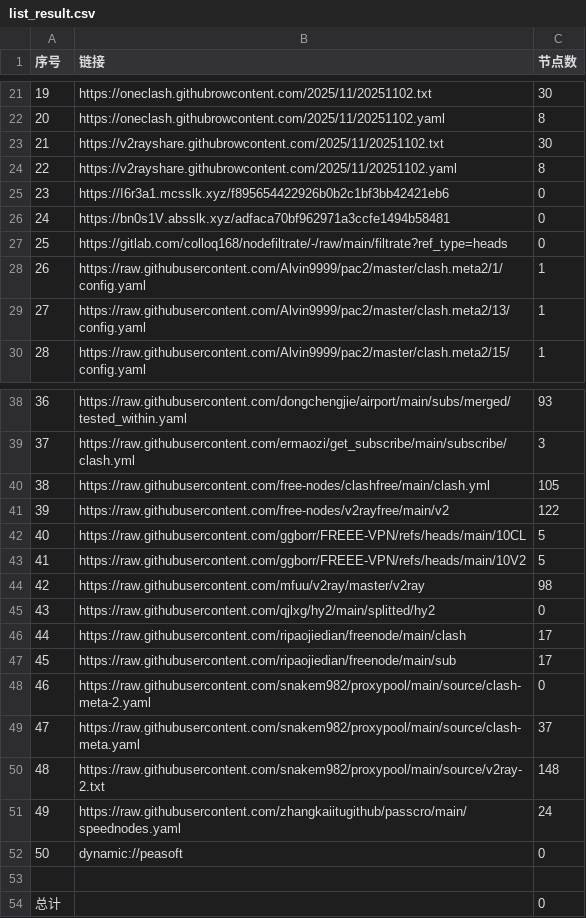
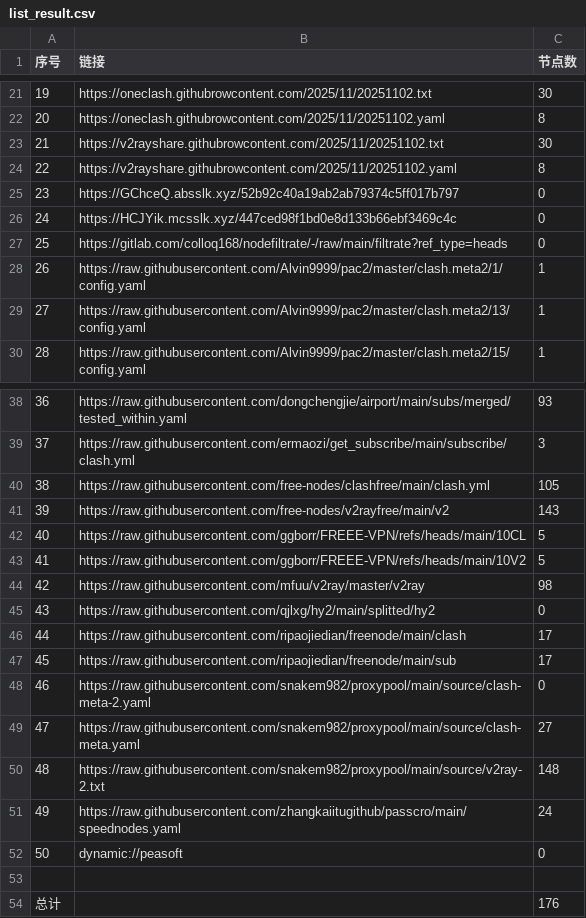
Before and after one commit to eshao731/AutoMergePublicNodes, a CSV file: list_result.csv, drawn as a sheet; only a part is shown, gaps mark what is left out.

```diff
--- a/list_result.csv
+++ b/list_result.csv
@@ -24,4 +24,4 @@
 22,https://v2rayshare.githubrowcontent.com/2025/11/20251102.yaml,8
-23,https://I6r3a1.mcsslk.xyz/f895654422926b0b2c1bf3bb42421eb6,0
-24,https://bn0s1V.absslk.xyz/adfaca70bf962971a3ccfe1494b58481,0
+23,https://GChceQ.absslk.xyz/52b92c40a19ab2ab79374c5ff017b797,0
+24,https://HCJYik.mcsslk.xyz/447ced98f1bd0e8d133b66ebf3469c4c,0
 25,https://gitlab.com/colloq168/nodefiltrate/-/raw/main/filtrate?ref_type=heads,0
@@ -40,3 +40,3 @@
 38,https://raw.githubusercontent.com/free-nodes/clashfree/main/clash.yml,105
-39,https://raw.githubusercontent.com/free-nodes/v2rayfree/main/v2,122
+39,https://raw.githubusercontent.com/free-nodes/v2rayfree/main/v2,143
 40,https://raw.githubusercontent.com/ggborr/FREEE-VPN/refs/heads/main/10CL,5
@@ -48,3 +48,3 @@
 46,https://raw.githubusercontent.com/snakem982/proxypool/main/source/clash-meta-2.yaml,0
-47,https://raw.githubusercontent.com/snakem982/proxypool/main/source/clash-meta.yaml,37
+47,https://raw.githubusercontent.com/snakem982/proxypool/main/source/clash-meta.yaml,27
 48,https://raw.githubusercontent.com/snakem982/proxypool/main/source/v2ray-2.txt,148
@@ -53,2 +53,2 @@
 
-总计,,0
+总计,,176
```
Also changed, not shown: 23 other files.
